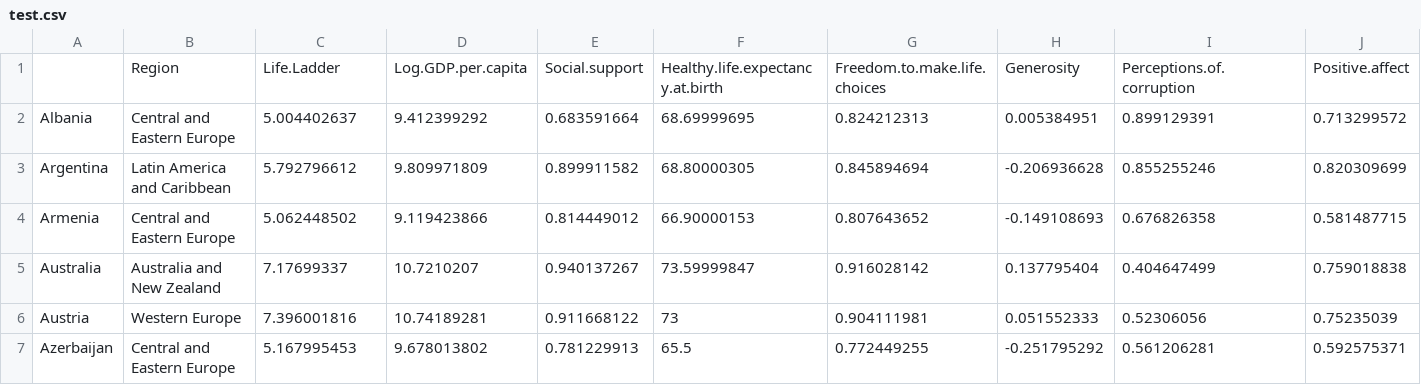
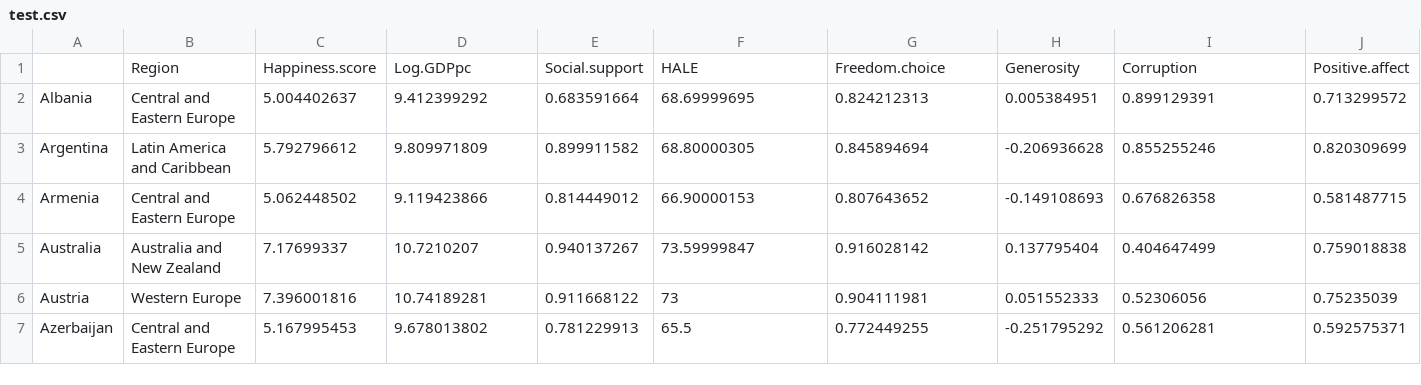
Before and after one commit to rmongeca/mva_practical_work, a CSV file: test.csv, drawn as a sheet; only a part is shown; removed rows and columns are numbered as before the commit, all else as after; rows hold the shown columns only; the diff names each change by its address in the sheet, - before the commit and + after, or states it on an @@ line.

```diff
--- a/test.csv
+++ b/test.csv
-row 1:  | Region | Life.Ladder | Log.GDP.per.capita | Social.support | Healthy.life.expectancy.at.birth | Freedom.to.make.life.choices | Generosity | Perceptions.of.corruption | Positive.affect
+row 1:  | Region | Happiness.score | Log.GDPpc | Social.support | HALE | Freedom.choice | Generosity | Corruption | Positive.affect
```
Also changed, not shown: training.csv, 1 other file.
